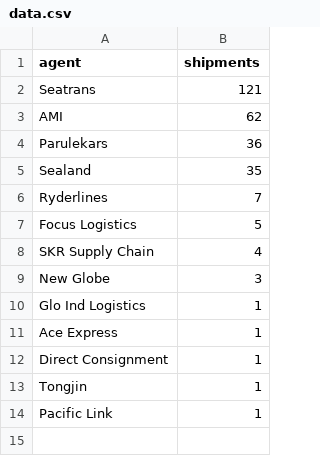
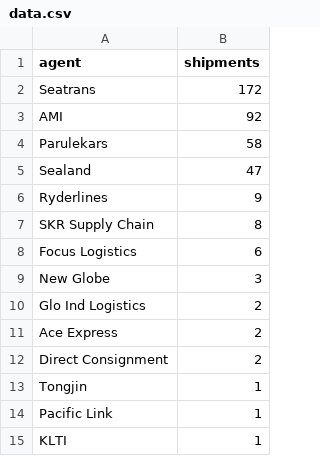
Before and after one commit to sssusainc/sssusainc.github.io, a CSV file: Analytics/2020/data.csv, drawn as a sheet.

Commit message:
March Analytics Update

```diff
--- a/Analytics/2020/data.csv
+++ b/Analytics/2020/data.csv
@@ -1,14 +1,15 @@
 agent,shipments
-Seatrans,121
-AMI,62
-Parulekars,36
-Sealand,35
-Ryderlines,7
-Focus Logistics,5
-SKR Supply Chain,4
+Seatrans,172
+AMI,92
+Parulekars,58
+Sealand,47
+Ryderlines,9
+SKR Supply Chain,8
+Focus Logistics,6
 New Globe,3
-Glo Ind Logistics,1
-Ace Express,1
-Direct Consignment,1
+Glo Ind Logistics,2
+Ace Express,2
+Direct Consignment,2
 Tongjin,1
 Pacific Link,1
+KLTI,1
```
Also changed, not shown: 4 other files.
